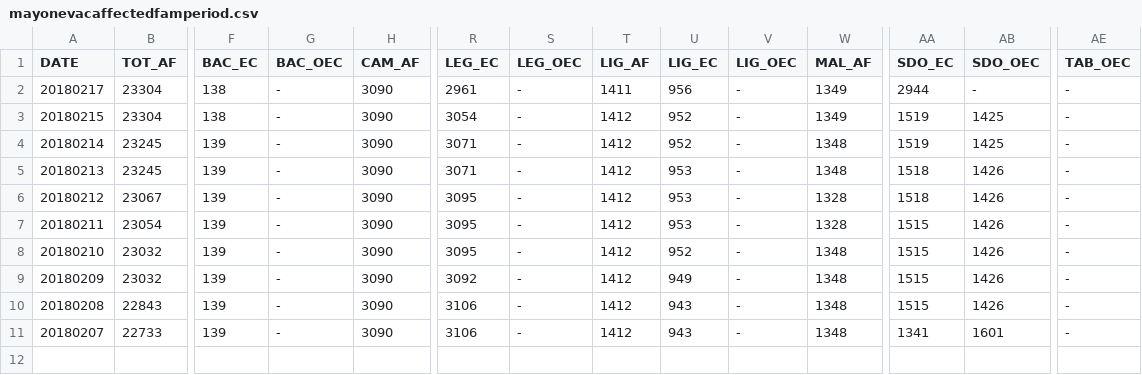
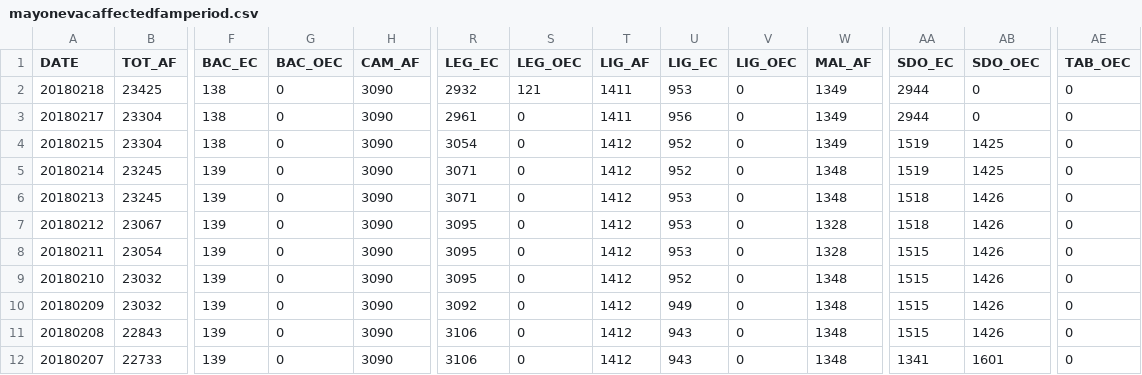
Before and after one commit to jmbangate/code4d, a CSV file: data/mayon/mayonevacaffectedfamperiod.csv, drawn as a sheet; only a part is shown, gaps mark what is left out; addresses are those after the commit; rows hold the shown columns only; the diff names each change by its address in the sheet, - before the commit and + after, or states it on an @@ line.

Commit message:
Update mayonevacaffectedfamperiod.csv

```diff
--- a/data/mayon/mayonevacaffectedfamperiod.csv
+++ b/data/mayon/mayonevacaffectedfamperiod.csv
+row 2: 20180218 | 23425 | 138 | 0 | 3090 | 2932 | 121 | 1411 | 953 | 0 | 1349 | 2944 | 0 | 0
-G3:G12 (BAC_OEC): -
+G3:G12 (BAC_OEC): 0
-S3:S12 (LEG_OEC): -
+S3:S12 (LEG_OEC): 0
-V3:V12 (LIG_OEC): -
+V3:V12 (LIG_OEC): 0
-AB3 (SDO_OEC): -
+AB3 (SDO_OEC): 0
-AE3:AE12 (TAB_OEC): -
+AE3:AE12 (TAB_OEC): 0
```
